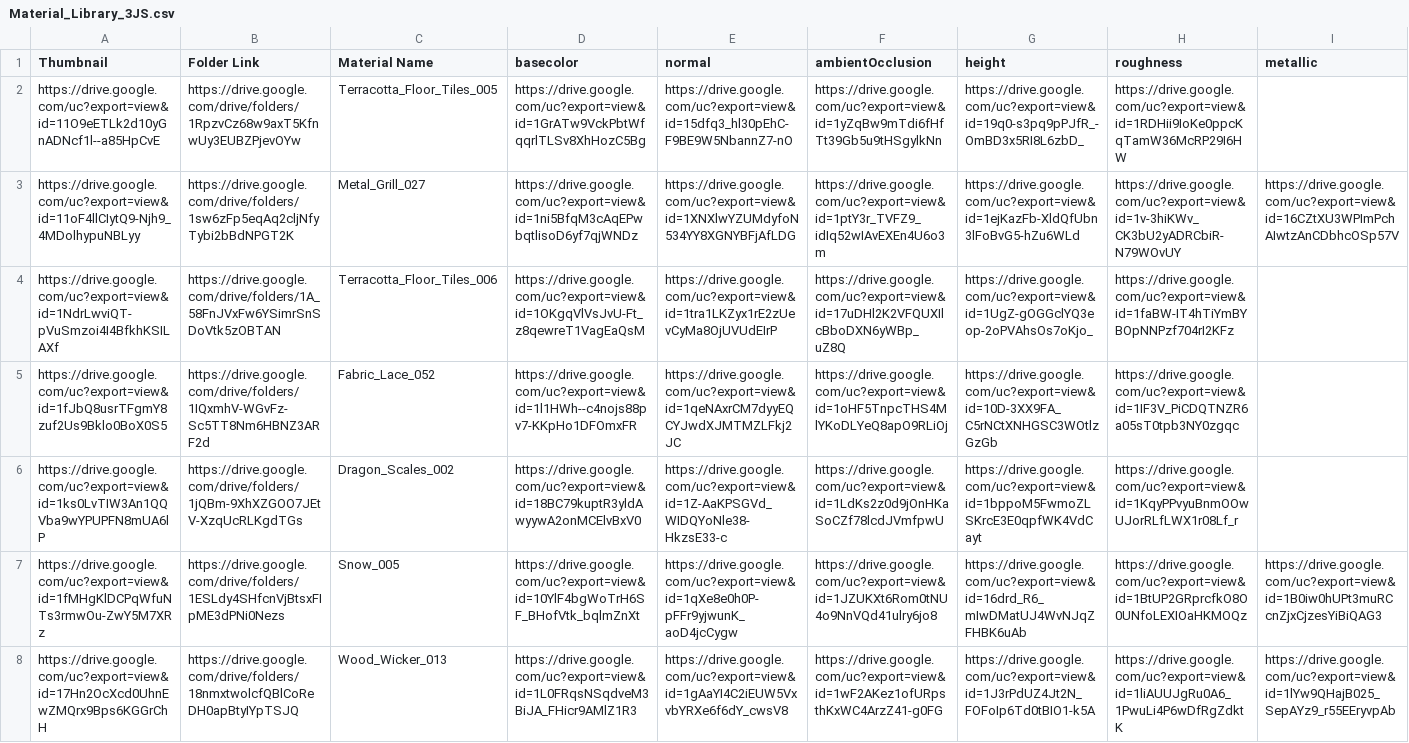
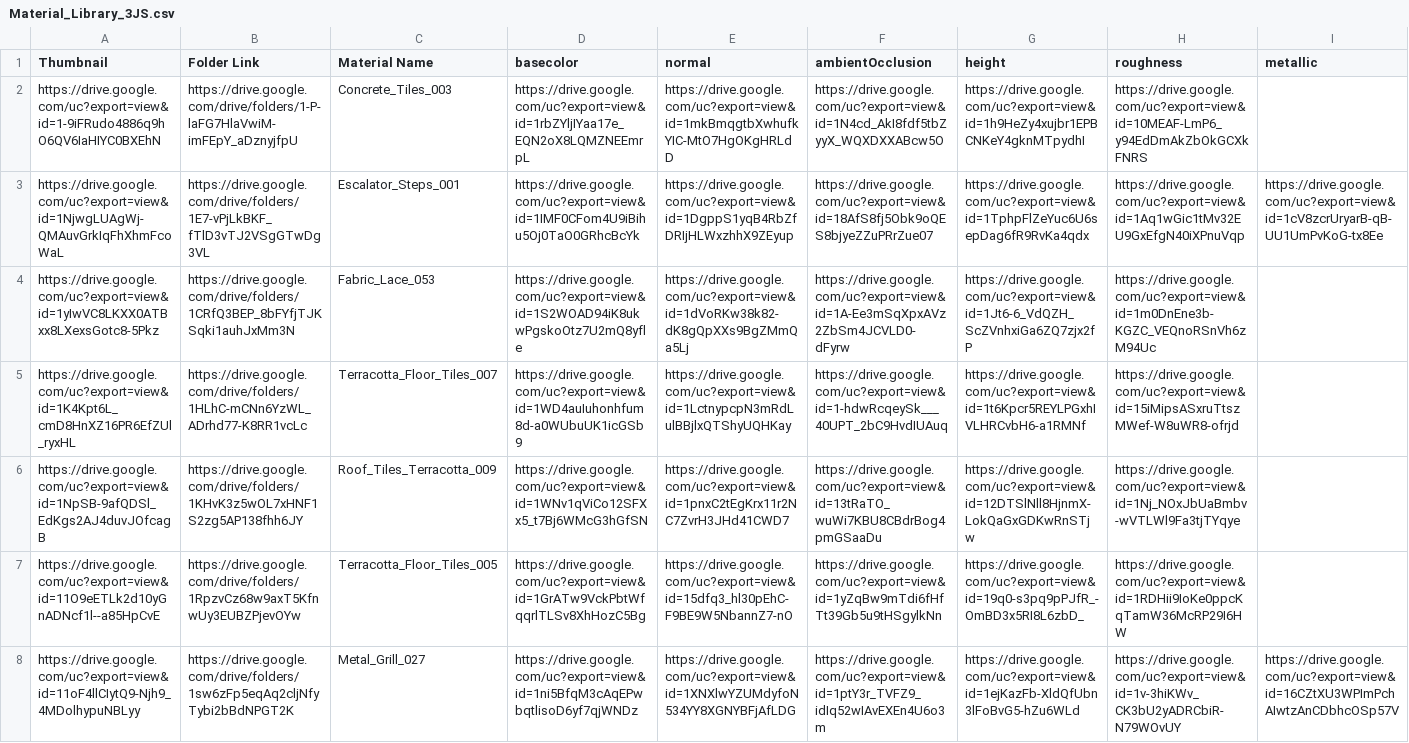
Before and after one commit to gendosplace/Material_Library, a CSV file: Material_Library_3JS.csv, drawn as a sheet; only a part is shown; the shorter side is filled out with more unchanged rows; rows hold the shown columns only; the diff names each change by its address in the sheet, - before the commit and + after, or states it on an @@ line.

Commit message:
07Jul

```diff
--- a/Material_Library_3JS.csv
+++ b/Material_Library_3JS.csv
+row 2: https://drive.google.com/uc?export=view&id=1-9iFRudo4886q9hO6QV6IaHIYC0BXEhN | https://drive.google.com/drive/folders/1-P-laFG7HlaVwiM-imFEpY_aDznyjfpU | Concrete_Tiles_003 | https://drive.google.com/uc?export=view&id=1rbZYljIYaa17e_EQN2oX8LQMZNEEmrpL | https://drive.google.com/uc?export=view&id=1mkBmqgtbXwhufkYIC-MtO7HgOKgHRLdD | https://drive.google.com/uc?export=view&id=1N4cd_AkI8fdf5tbZyyX_WQXDXXABcw5O | https://drive.google.com/uc?export=view&id=1h9HeZy4xujbr1EPBCNKeY4gknMTpydhI | https://drive.google.com/uc?export=view&id=10MEAF-LmP6_y94EdDmAkZbOkGCXkFNRS
+row 3: https://drive.google.com/uc?export=view&id=1NjwgLUAgWj-QMAuvGrkIqFhXhmFcoWaL | https://drive.google.com/drive/folders/1E7-vPjLkBKF_fTlD3vTJ2VSgGTwDg3VL | Escalator_Steps_001 | https://drive.google.com/uc?export=view&id=1IMF0CFom4U9iBihu5Oj0TaO0GRhcBcYk | https://drive.google.com/uc?export=view&id=1DgppS1yqB4RbZfDRIjHLWxzhhX9ZEyup | https://drive.google.com/uc?export=view&id=18AfS8fj5Obk9oQES8bjyeZZuPRrZue07 | https://drive.google.com/uc?export=view&id=1TphpFlZeYuc6U6sepDag6fR9RvKa4qdx | https://drive.google.com/uc?export=view&id=1Aq1wGic1tMv32EU9GxEfgN40iXPnuVqp | https://drive.google.com/uc?export=view&id=1cV8zcrUryarB-qB-UU1UmPvKoG-tx8Ee
+row 4: https://drive.google.com/uc?export=view&id=1yIwVC8LKXX0ATBxx8LXexsGotc8-5Pkz | https://drive.google.com/drive/folders/1CRfQ3BEP_8bFYfjTJKSqki1auhJxMm3N | Fabric_Lace_053 | https://drive.google.com/uc?export=view&id=1S2WOAD94iK8ukwPgskoOtz7U2mQ8yfle | https://drive.google.com/uc?export=view&id=1dVoRKw38k82-dK8gQpXXs9BgZMmQa5Lj | https://drive.google.com/uc?export=view&id=1A-Ee3mSqXpxAVz2ZbSm4JCVLD0-dFyrw | https://drive.google.com/uc?export=view&id=1Jt6-6_VdQZH_ScZVnhxiGa6ZQ7zjx2fP | https://drive.google.com/uc?export=view&id=1m0DnEne3b-KGZC_VEQnoRSnVh6zM94Uc
+row 5: https://drive.google.com/uc?export=view&id=1K4Kpt6L_cmD8HnXZ16PR6EfZUl_ryxHL | https://drive.google.com/drive/folders/1HLhC-mCNn6YzWL_ADrhd77-K8RR1vcLc | Terracotta_Floor_Tiles_007 | https://drive.google.com/uc?export=view&id=1WD4auIuhonhfum8d-a0WUbuUK1icGSb9 | https://drive.google.com/uc?export=view&id=1LctnypcpN3mRdLulBBjlxQTShyUQHKay | https://drive.google.com/uc?export=view&id=1-hdwRcqeySk___40UPT_2bC9HvdIUAuq | https://drive.google.com/uc?export=view&id=1t6Kpcr5REYLPGxhIVLHRCvbH6-a1RMNf | https://drive.google.com/uc?export=view&id=15iMipsASxruTtszMWef-W8uWR8-ofrjd
+row 6: https://drive.google.com/uc?export=view&id=1NpSB-9afQDSl_EdKgs2AJ4duvJOfcagB | https://drive.google.com/drive/folders/1KHvK3z5wOL7xHNF1S2zg5AP138fhh6JY | Roof_Tiles_Terracotta_009 | https://drive.google.com/uc?export=view&id=1WNv1qViCo12SFXx5_t7Bj6WMcG3hGfSN | https://drive.google.com/uc?export=view&id=1pnxC2tEgKrx11r2NC7ZvrH3JHd41CWD7 | https://drive.google.com/uc?export=view&id=13tRaTO_wuWi7KBU8CBdrBog4pmGSaaDu | https://drive.google.com/uc?export=view&id=12DTSlNll8HjnmX-LokQaGxGDKwRnSTjw | https://drive.google.com/uc?export=view&id=1Nj_NOxJbUaBmbv-wVTLWl9Fa3tjTYqye
```
